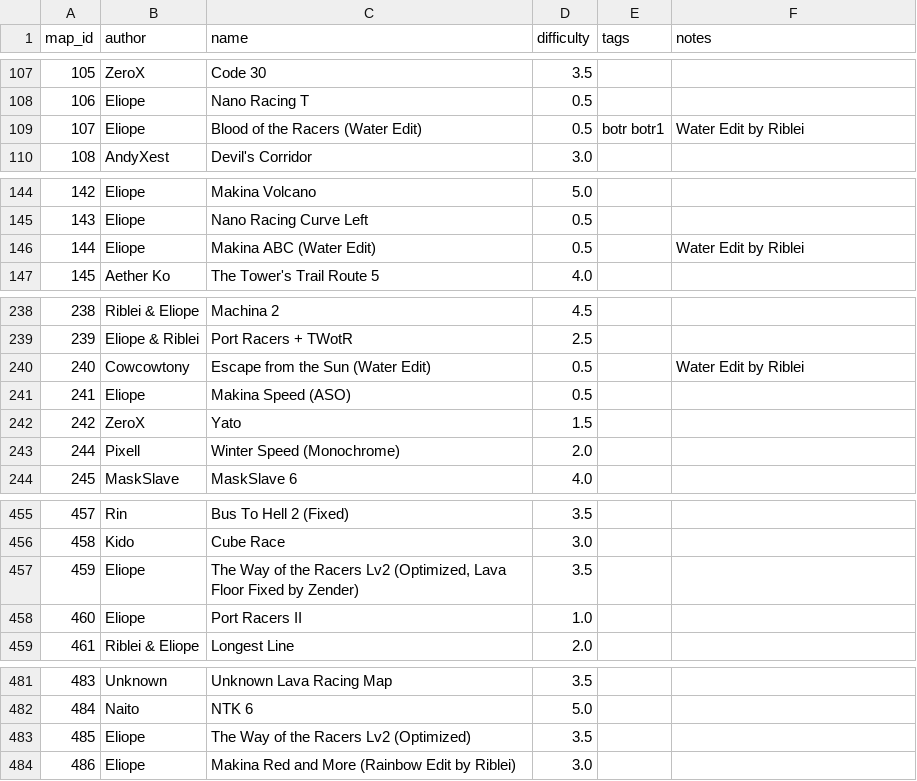
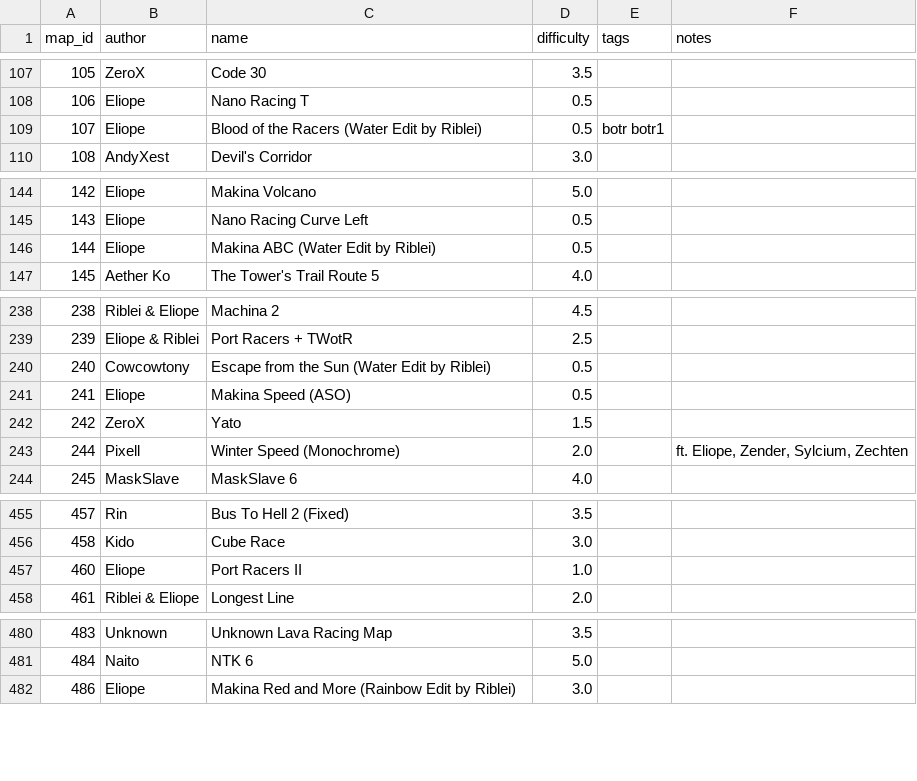
Before and after one commit to vv4t/Aottg2-Racing-Maps, a CSV file: maps.csv, drawn as a sheet; only a part is shown, gaps mark what is left out; the diff covers the shown part only.

Commit message:
Update maps.csv

```diff
--- a/maps.csv
+++ b/maps.csv
@@ -108,3 +108,3 @@ map_id|author|name|difficulty|tags|notes
 106|Eliope|Nano Racing T|0.5||
-107|Eliope|Blood of the Racers (Water Edit)|0.5|botr botr1|Water Edit by Riblei
+107|Eliope|Blood of the Racers (Water Edit by Riblei)|0.5|botr botr1|
 108|AndyXest|Devil's Corridor|3.0||
@@ -145,3 +145,3 @@ map_id|author|name|difficulty|tags|notes
 143|Eliope|Nano Racing Curve Left|0.5||
-144|Eliope|Makina ABC (Water Edit)|0.5||Water Edit by Riblei
+144|Eliope|Makina ABC (Water Edit by Riblei)|0.5||
 145|Aether Ko|The Tower's Trail Route 5|4.0||
@@ -239,6 +239,6 @@ map_id|author|name|difficulty|tags|notes
 239|Eliope & Riblei|Port Racers + TWotR|2.5||
-240|Cowcowtony|Escape from the Sun (Water Edit)|0.5||Water Edit by Riblei
+240|Cowcowtony|Escape from the Sun (Water Edit by Riblei)|0.5||
 241|Eliope|Makina Speed (ASO)|0.5||
 242|ZeroX|Yato|1.5||
-244|Pixell|Winter Speed (Monochrome)|2.0||
+244|Pixell|Winter Speed (Monochrome)|2.0||ft. Eliope, Zender, Sylcium, Zechten
 245|MaskSlave|MaskSlave 6|4.0||
@@ -456,3 +456,2 @@ map_id|author|name|difficulty|tags|notes
 458|Kido|Cube Race|3.0||
-459|Eliope|The Way of the Racers Lv2 (Optimized, Lava Floor Fixed by Zender)|3.5||
 460|Eliope|Port Racers II|1.0||
@@ -482,3 +481,2 @@ map_id|author|name|difficulty|tags|notes
 484|Naito|NTK 6|5.0||
-485|Eliope|The Way of the Racers Lv2 (Optimized)|3.5||
 486|Eliope|Makina Red and More (Rainbow Edit by Riblei)|3.0||
```
Also changed, not shown: 17 edited cells elsewhere in this file.
